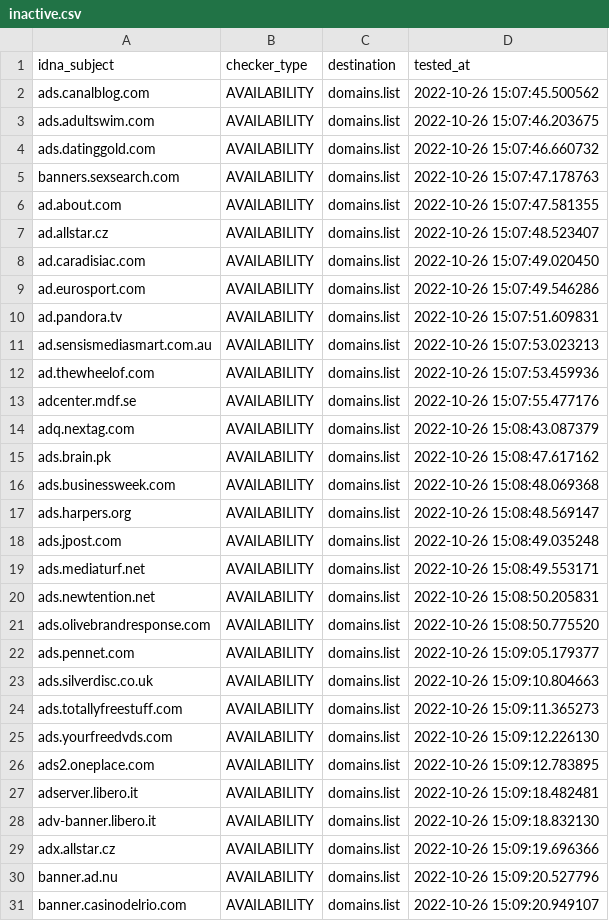
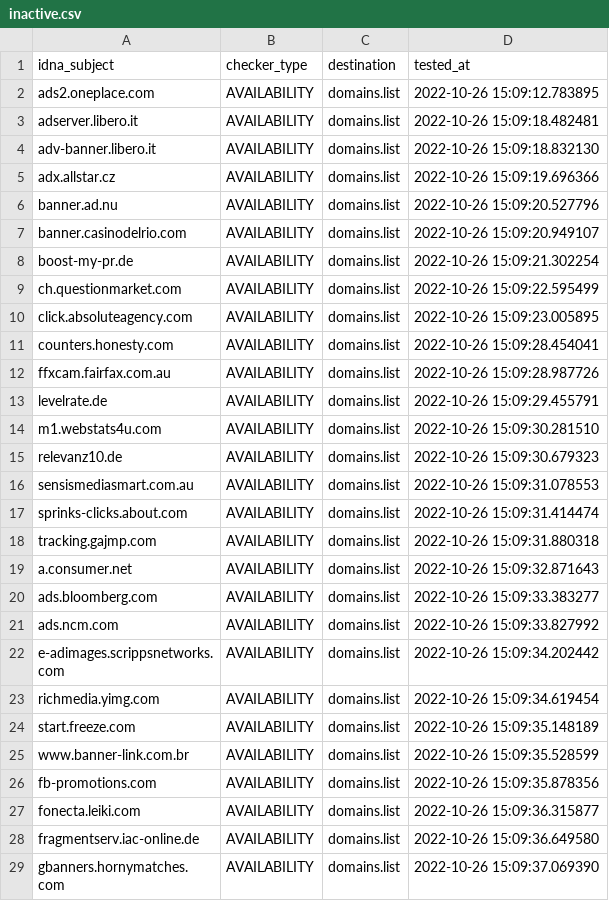
Before and after one commit to Ultimate-Hosts-Blacklist/Ads_Disconnect.me, a CSV file: .pyfunceble/inactive.csv, drawn as a sheet; only a part is shown; the shorter side is filled out with more unchanged rows; removed rows and columns are numbered as before the commit, all else as after; the diff covers the shown part only; the diff names each change by its address in the sheet, - before the commit and + after, or states it on an @@ line.

```diff
--- a/.pyfunceble/inactive.csv
+++ b/.pyfunceble/inactive.csv
-row 2: ads.canalblog.com | AVAILABILITY | domains.list | 2022-10-26 15:07:45.500562
-row 3: ads.adultswim.com | AVAILABILITY | domains.list | 2022-10-26 15:07:46.203675
-row 4: ads.datinggold.com | AVAILABILITY | domains.list | 2022-10-26 15:07:46.660732
-row 5: banners.sexsearch.com | AVAILABILITY | domains.list | 2022-10-26 15:07:47.178763
-row 6: ad.about.com | AVAILABILITY | domains.list | 2022-10-26 15:07:47.581355
-row 7: ad.allstar.cz | AVAILABILITY | domains.list | 2022-10-26 15:07:48.523407
-row 8: ad.caradisiac.com | AVAILABILITY | domains.list | 2022-10-26 15:07:49.020450
-row 9: ad.eurosport.com | AVAILABILITY | domains.list | 2022-10-26 15:07:49.546286
-row 10: ad.pandora.tv | AVAILABILITY | domains.list | 2022-10-26 15:07:51.609831
-row 11: ad.sensismediasmart.com.au | AVAILABILITY | domains.list | 2022-10-26 15:07:53.023213
-row 12: ad.thewheelof.com | AVAILABILITY | domains.list | 2022-10-26 15:07:53.459936
-row 13: adcenter.mdf.se | AVAILABILITY | domains.list | 2022-10-26 15:07:55.477176
-row 14: adq.nextag.com | AVAILABILITY | domains.list | 2022-10-26 15:08:43.087379
-row 15: ads.brain.pk | AVAILABILITY | domains.list | 2022-10-26 15:08:47.617162
-row 16: ads.businessweek.com | AVAILABILITY | domains.list | 2022-10-26 15:08:48.069368
-row 17: ads.harpers.org | AVAILABILITY | domains.list | 2022-10-26 15:08:48.569147
-row 18: ads.jpost.com | AVAILABILITY | domains.list | 2022-10-26 15:08:49.035248
-row 19: ads.mediaturf.net | AVAILABILITY | domains.list | 2022-10-26 15:08:49.553171
-row 20: ads.newtention.net | AVAILABILITY | domains.list | 2022-10-26 15:08:50.205831
-row 21: ads.olivebrandresponse.com | AVAILABILITY | domains.list | 2022-10-26 15:08:50.775520
-row 22: ads.pennet.com | AVAILABILITY | domains.list | 2022-10-26 15:09:05.179377
-row 23: ads.silverdisc.co.uk | AVAILABILITY | domains.list | 2022-10-26 15:09:10.804663
-row 24: ads.totallyfreestuff.com | AVAILABILITY | domains.list | 2022-10-26 15:09:11.365273
-row 25: ads.yourfreedvds.com | AVAILABILITY | domains.list | 2022-10-26 15:09:12.226130
```
Also changed, not shown: 24 added rows elsewhere in this file, 11 other files.
